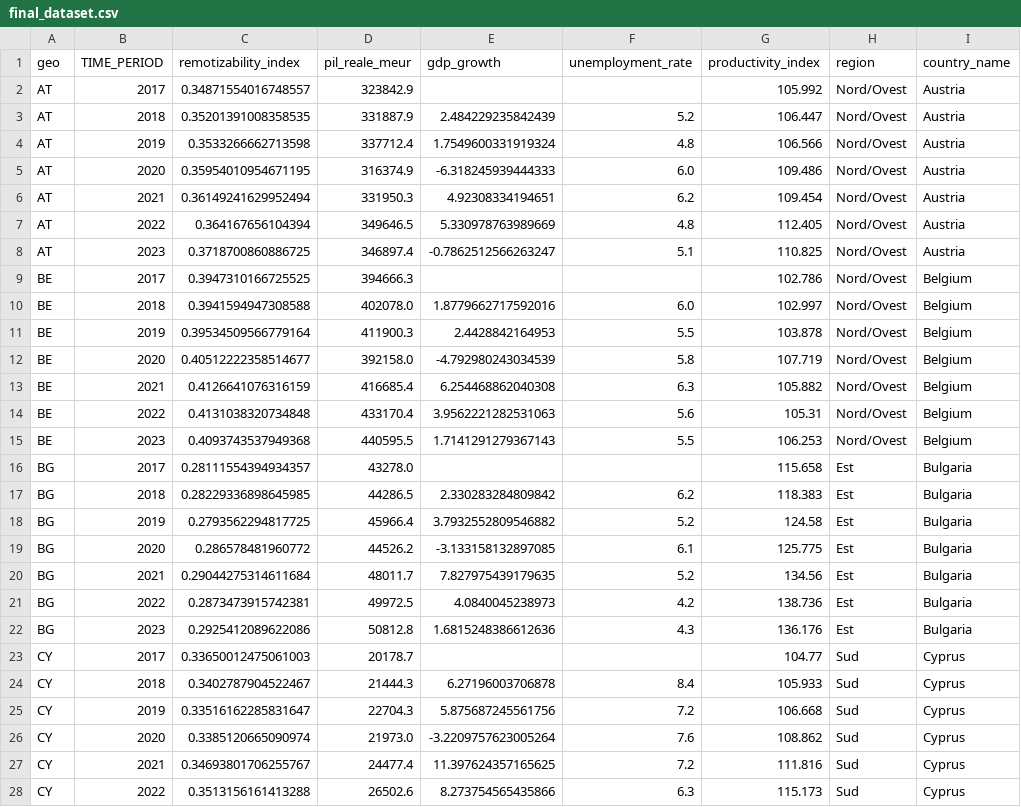
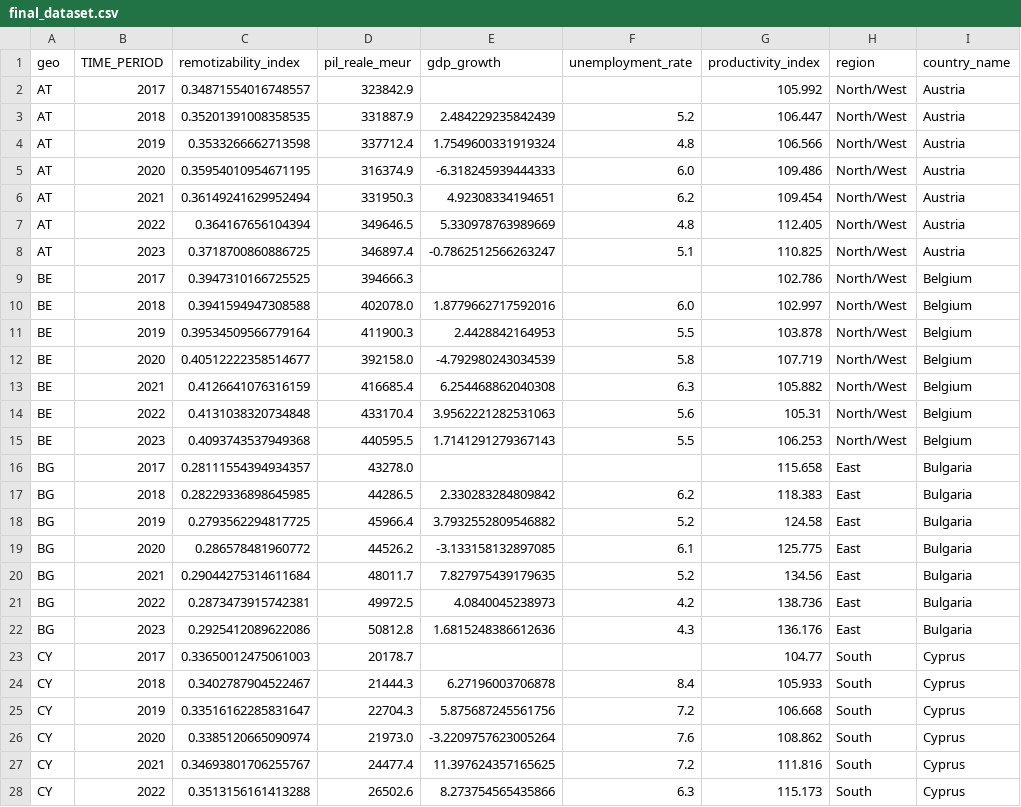
Before and after one commit to matperrucci-cell/Internet-Network-Economics, a CSV file: final_dataset.csv, drawn as a sheet; only a part is shown; the diff covers the shown part only.

Commit message:
translating region name in english

```diff
--- a/final_dataset.csv
+++ b/final_dataset.csv
@@ -1,28 +1,28 @@
 geo,TIME_PERIOD,remotizability_index,pil_reale_meur,gdp_growth,unemployment_rate,productivity_index,region,country_name
-AT,2017,0.34871554016748557,323842.9,,,105.992,Nord/Ovest,Austria
-AT,2018,0.35201391008358535,331887.9,2.484229235842439,5.2,106.447,Nord/Ovest,Austria
-AT,2019,0.3533266662713598,337712.4,1.7549600331919324,4.8,106.566,Nord/Ovest,Austria
-AT,2020,0.35954010954671195,316374.9,-6.318245939444333,6.0,109.486,Nord/Ovest,Austria
-AT,2021,0.36149241629952494,331950.3,4.92308334194651,6.2,109.454,Nord/Ovest,Austria
-AT,2022,0.364167656104394,349646.5,5.330978763989669,4.8,112.405,Nord/Ovest,Austria
-AT,2023,0.3718700860886725,346897.4,-0.7862512566263247,5.1,110.825,Nord/Ovest,Austria
-BE,2017,0.3947310166725525,394666.3,,,102.786,Nord/Ovest,Belgium
-BE,2018,0.3941594947308588,402078.0,1.8779662717592016,6.0,102.997,Nord/Ovest,Belgium
-BE,2019,0.39534509566779164,411900.3,2.4428842164953,5.5,103.878,Nord/Ovest,Belgium
-BE,2020,0.40512222358514677,392158.0,-4.792980243034539,5.8,107.719,Nord/Ovest,Belgium
-BE,2021,0.4126641076316159,416685.4,6.254468862040308,6.3,105.882,Nord/Ovest,Belgium
-BE,2022,0.4131038320734848,433170.4,3.9562221282531063,5.6,105.31,Nord/Ovest,Belgium
-BE,2023,0.4093743537949368,440595.5,1.7141291279367143,5.5,106.253,Nord/Ovest,Belgium
-BG,2017,0.28111554394934357,43278.0,,,115.658,Est,Bulgaria
-BG,2018,0.28229336898645985,44286.5,2.330283284809842,6.2,118.383,Est,Bulgaria
-BG,2019,0.2793562294817725,45966.4,3.7932552809546882,5.2,124.58,Est,Bulgaria
-BG,2020,0.286578481960772,44526.2,-3.133158132897085,6.1,125.775,Est,Bulgaria
-BG,2021,0.29044275314611684,48011.7,7.827975439179635,5.2,134.56,Est,Bulgaria
-BG,2022,0.2873473915742381,49972.5,4.0840045238973,4.2,138.736,Est,Bulgaria
-BG,2023,0.2925412089622086,50812.8,1.6815248386612636,4.3,136.176,Est,Bulgaria
-CY,2017,0.33650012475061003,20178.7,,,104.77,Sud,Cyprus
-CY,2018,0.3402787904522467,21444.3,6.27196003706878,8.4,105.933,Sud,Cyprus
-CY,2019,0.33516162285831647,22704.3,5.875687245561756,7.2,106.668,Sud,Cyprus
-CY,2020,0.3385120665090974,21973.0,-3.2209757623005264,7.6,108.862,Sud,Cyprus
-CY,2021,0.34693801706255767,24477.4,11.397624357165625,7.2,111.816,Sud,Cyprus
-CY,2022,0.3513156161413288,26502.6,8.273754565435866,6.3,115.173,Sud,Cyprus
+AT,2017,0.34871554016748557,323842.9,,,105.992,North/West,Austria
+AT,2018,0.35201391008358535,331887.9,2.484229235842439,5.2,106.447,North/West,Austria
+AT,2019,0.3533266662713598,337712.4,1.7549600331919324,4.8,106.566,North/West,Austria
+AT,2020,0.35954010954671195,316374.9,-6.318245939444333,6.0,109.486,North/West,Austria
+AT,2021,0.36149241629952494,331950.3,4.92308334194651,6.2,109.454,North/West,Austria
+AT,2022,0.364167656104394,349646.5,5.330978763989669,4.8,112.405,North/West,Austria
+AT,2023,0.3718700860886725,346897.4,-0.7862512566263247,5.1,110.825,North/West,Austria
+BE,2017,0.3947310166725525,394666.3,,,102.786,North/West,Belgium
+BE,2018,0.3941594947308588,402078.0,1.8779662717592016,6.0,102.997,North/West,Belgium
+BE,2019,0.39534509566779164,411900.3,2.4428842164953,5.5,103.878,North/West,Belgium
+BE,2020,0.40512222358514677,392158.0,-4.792980243034539,5.8,107.719,North/West,Belgium
+BE,2021,0.4126641076316159,416685.4,6.254468862040308,6.3,105.882,North/West,Belgium
+BE,2022,0.4131038320734848,433170.4,3.9562221282531063,5.6,105.31,North/West,Belgium
+BE,2023,0.4093743537949368,440595.5,1.7141291279367143,5.5,106.253,North/West,Belgium
+BG,2017,0.28111554394934357,43278.0,,,115.658,East,Bulgaria
+BG,2018,0.28229336898645985,44286.5,2.330283284809842,6.2,118.383,East,Bulgaria
+BG,2019,0.2793562294817725,45966.4,3.7932552809546882,5.2,124.58,East,Bulgaria
+BG,2020,0.286578481960772,44526.2,-3.133158132897085,6.1,125.775,East,Bulgaria
+BG,2021,0.29044275314611684,48011.7,7.827975439179635,5.2,134.56,East,Bulgaria
+BG,2022,0.2873473915742381,49972.5,4.0840045238973,4.2,138.736,East,Bulgaria
+BG,2023,0.2925412089622086,50812.8,1.6815248386612636,4.3,136.176,East,Bulgaria
+CY,2017,0.33650012475061003,20178.7,,,104.77,South,Cyprus
+CY,2018,0.3402787904522467,21444.3,6.27196003706878,8.4,105.933,South,Cyprus
+CY,2019,0.33516162285831647,22704.3,5.875687245561756,7.2,106.668,South,Cyprus
+CY,2020,0.3385120665090974,21973.0,-3.2209757623005264,7.6,108.862,South,Cyprus
+CY,2021,0.34693801706255767,24477.4,11.397624357165625,7.2,111.816,South,Cyprus
+CY,2022,0.3513156161413288,26502.6,8.273754565435866,6.3,115.173,South,Cyprus
```
Also changed, not shown: 162 edited cells elsewhere in this file, 1 other file.
